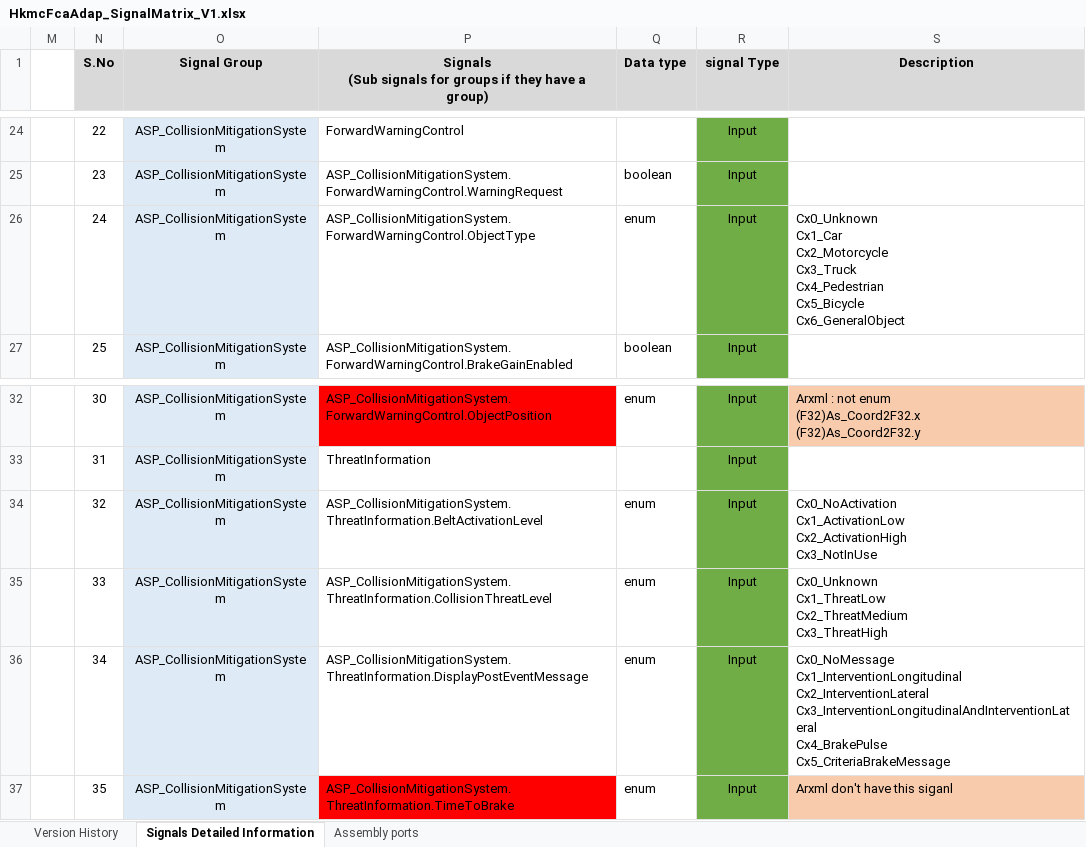
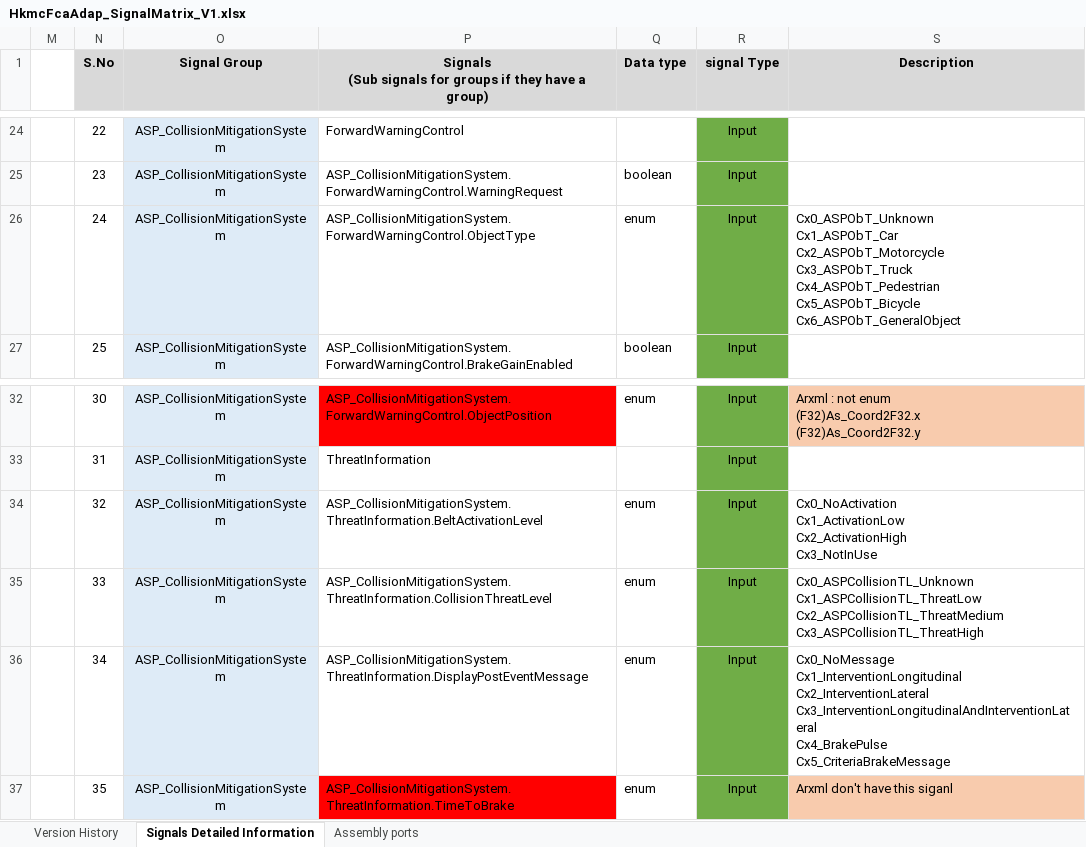
Before and after one commit to zhuhaijun753/Veoneer, an Excel workbook: R2/02_SignalMatrix/HkmcFcaAdap/HkmcFcaAdap_SignalMatrix_V1.xlsx, sheet Signals Detailed Information, drawn as a sheet; only a part is shown, gaps mark what is left out; values as stored, in another font and other column widths than the file's, no borders; conditional formats not drawn; ↵ is a line break in a cell; the diff covers the shown part only; the diff names each change by its address in the sheet, - before the commit and + after, or states it on an @@ line.

Commit message:
upload 4 signal matrixs for R2 SW release from IBT

```diff
--- a/R2/02_SignalMatrix/HkmcFcaAdap/HkmcFcaAdap_SignalMatrix_V1.xlsx (sheet Signals Detailed Information)
+++ b/R2/02_SignalMatrix/HkmcFcaAdap/HkmcFcaAdap_SignalMatrix_V1.xlsx (sheet Signals Detailed Information)
-S26 (Description): Cx0_Unknown ↵ Cx1_Car ↵ Cx2_Motorcycle ↵ Cx3_Truck ↵ Cx4_Pedestrian ↵ Cx5_Bicycle ↵ Cx6_GeneralObject
+S26 (Description): Cx0_ASPObT_Unknown ↵ Cx1_ASPObT_Car ↵ Cx2_ASPObT_Motorcycle ↵ Cx3_ASPObT_Truck ↵ Cx4_ASPObT_Pedestrian ↵ Cx5_ASPObT_Bicycle ↵ Cx6_ASPObT_GeneralObject
-S35 (Description): Cx0_Unknown ↵ Cx1_ThreatLow ↵ Cx2_ThreatMedium ↵ Cx3_ThreatHigh
+S35 (Description): Cx0_ASPCollisionTL_Unknown ↵ Cx1_ASPCollisionTL_ThreatLow ↵ Cx2_ASPCollisionTL_ThreatMedium ↵ Cx3_ASPCollisionTL_ThreatHigh
```
Also changed, not shown: 17 edited cells elsewhere in this sheet, 3 other files.
